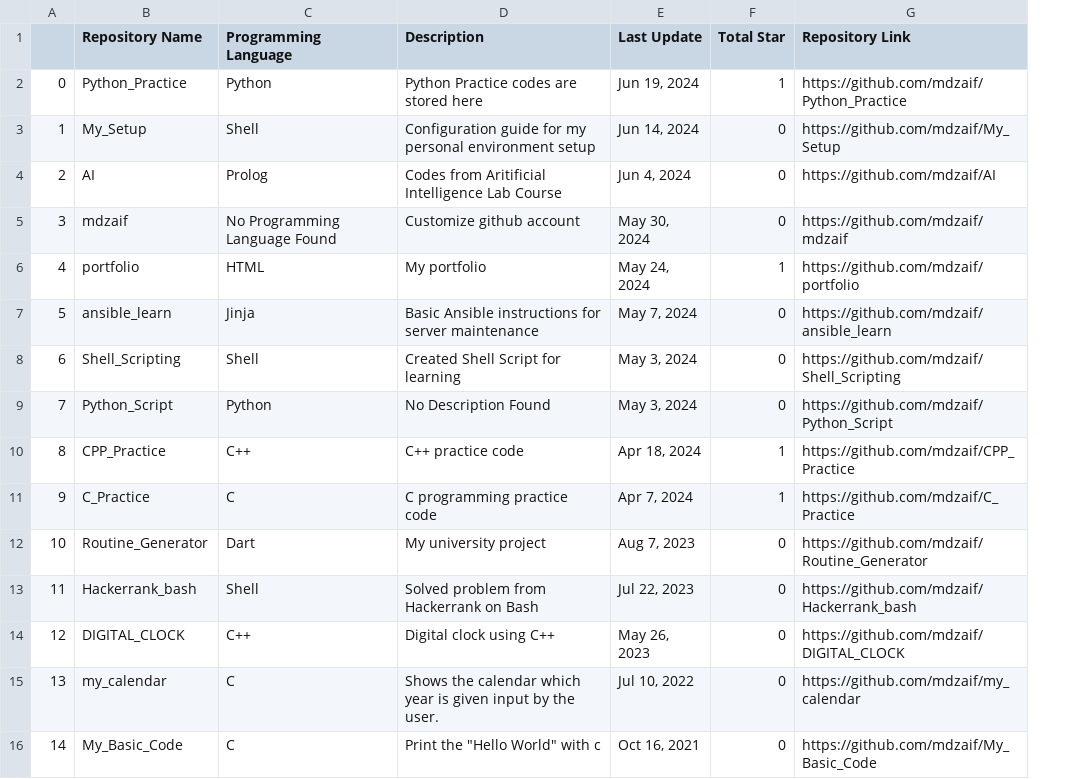
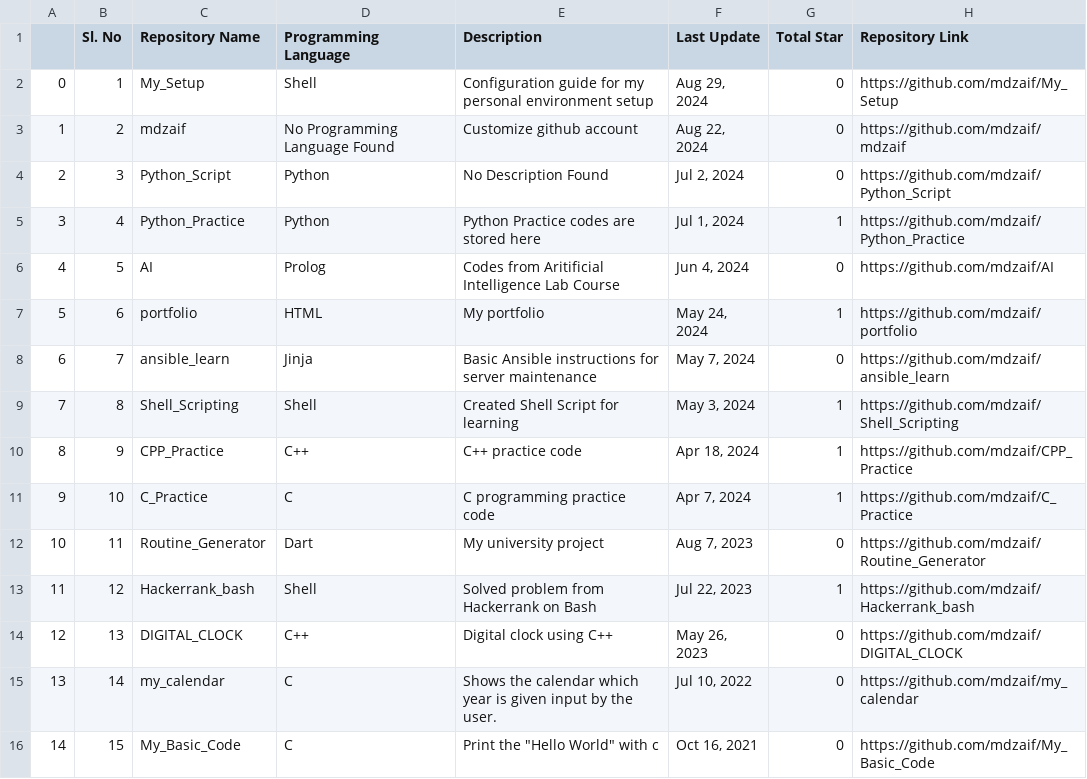
Before and after one commit to mdzaif/Python_Practice, a CSV file: regular files/list_of_project.csv, drawn as a sheet; removed rows and columns are numbered as before the commit, all else as after; the diff names each change by its address in the sheet, - before the commit and + after, or states it on an @@ line.

Commit message:
[UPDATE]: change in shell output

```diff
--- a/regular files/list_of_project.csv
+++ b/regular files/list_of_project.csv
+column B (Sl. No), rows 5-16: 4 | 5 | 6 | 7 | 8 | 9 | 10 | 11 | 12 | 13 | 14 | 15
+row 2: 0 | 1 | My_Setup | Shell | Configuration guide for my personal environment setup | Aug 29, 2024 | 0 | https://github.com/mdzaif/My_Setup
+row 3: 1 | 2 | mdzaif | No Programming Language Found | Customize github account | Aug 22, 2024 | 0 | https://github.com/mdzaif/mdzaif
+row 4: 2 | 3 | Python_Script | Python | No Description Found | Jul 2, 2024 | 0 | https://github.com/mdzaif/Python_Script
@@ column A renumbered between rows 5 and 9 @@
-F5 (Last Update): Jun 19, 2024
+F5 (Last Update): Jul 1, 2024
-row 3: 1 | My_Setup | Shell | Configuration guide for my personal environment setup | Jun 14, 2024 | 0 | https://github.com/mdzaif/My_Setup
-row 5: 3 | mdzaif | No Programming Language Found | Customize github account | May 30, 2024 | 0 | https://github.com/mdzaif/mdzaif
-G9 (Total Star): 0
+G9 (Total Star): 1
-row 9: 7 | Python_Script | Python | No Description Found | May 3, 2024 | 0 | https://github.com/mdzaif/Python_Script
-G13 (Total Star): 0
+G13 (Total Star): 1
```
Also changed, not shown: 1 other file.
